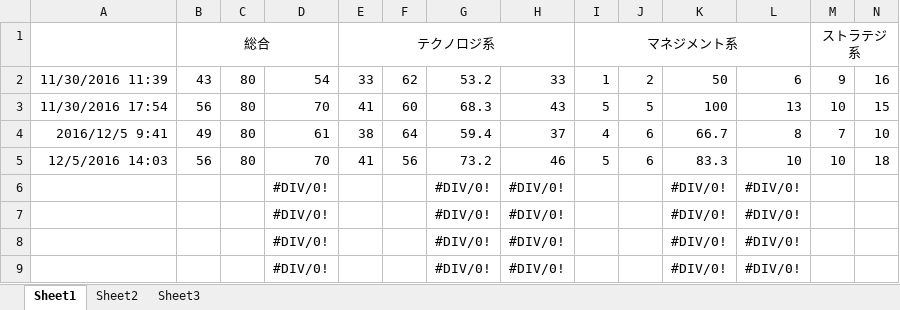
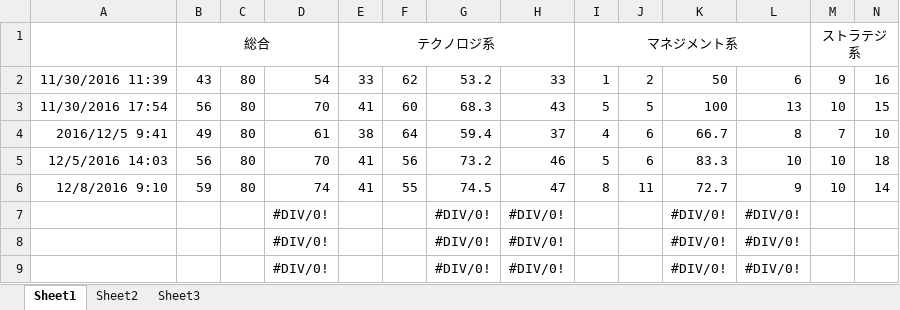
Before and after one commit to TangWei0/GitTest, an Excel workbook: 応用情報午前試験統計.xlsx, sheet Sheet1, drawn as a sheet; only a part is shown; values as stored, in another font and other column widths than the file's, no borders; removed rows and columns are numbered as before the commit, all else as after; rows hold the shown columns only; the diff names each change by its address in the sheet, - before the commit and + after, or states it on an @@ line.

```diff
--- a/応用情報午前試験統計.xlsx (sheet Sheet1)
+++ b/応用情報午前試験統計.xlsx (sheet Sheet1)
-row 6:  |  |  | #DIV/0! |  |  | #DIV/0! | #DIV/0! |  |  | #DIV/0! | #DIV/0!
+row 6: 12/8/2016 9:10 | 59 | 80 | 74 | 41 | 55 | 74.5 | 47 | 8 | 11 | 72.7 | 9 | 10 | 14
```
Also changed, not shown: nswt/overtime.xlsx.
